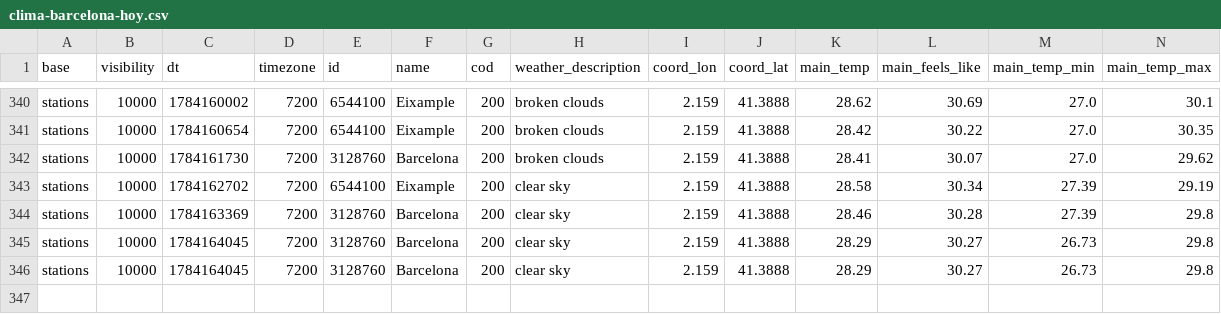
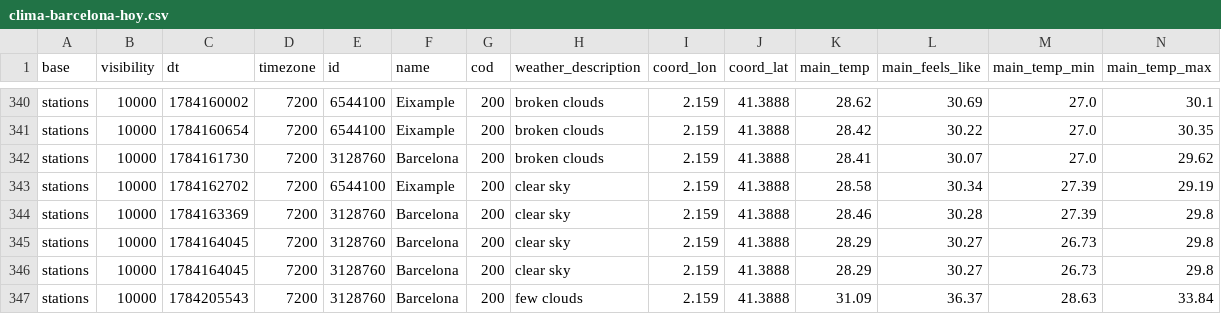
Before and after one commit to juanAuz/ArquitecturaComputadores, a CSV file: BarcelonaWeather/clima-barcelona-hoy.csv, drawn as a sheet; only a part is shown, gaps mark what is left out; rows hold the shown columns only; the diff names each change by its address in the sheet, - before the commit and + after, or states it on an @@ line.

```diff
--- a/BarcelonaWeather/clima-barcelona-hoy.csv
+++ b/BarcelonaWeather/clima-barcelona-hoy.csv
+row 347: stations | 10000 | 1784205543 | 7200 | 3128760 | Barcelona | 200 | few clouds | 2.159 | 41.3888 | 31.09 | 36.37 | 28.63 | 33.84
```
Also changed, not shown: 9 other files.
